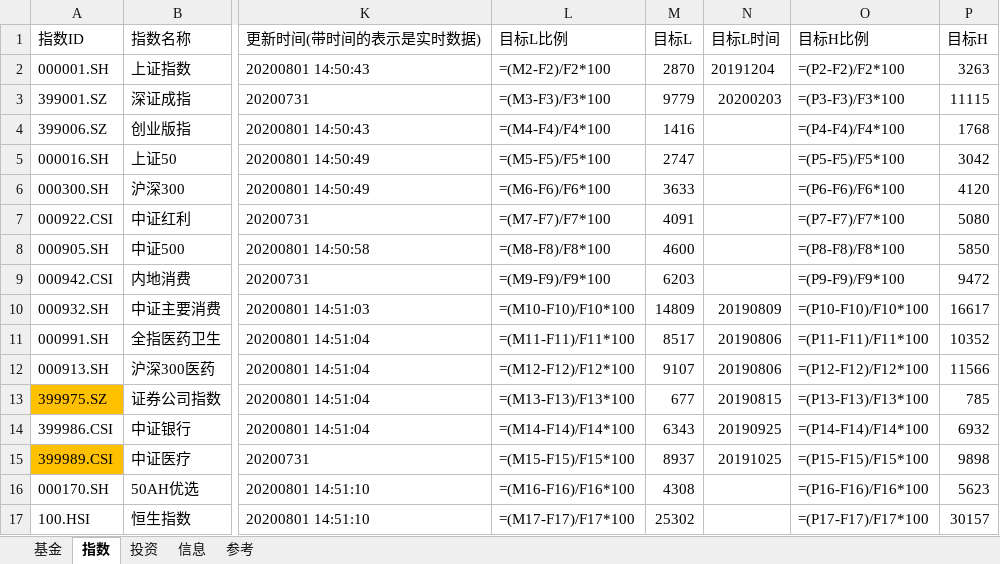
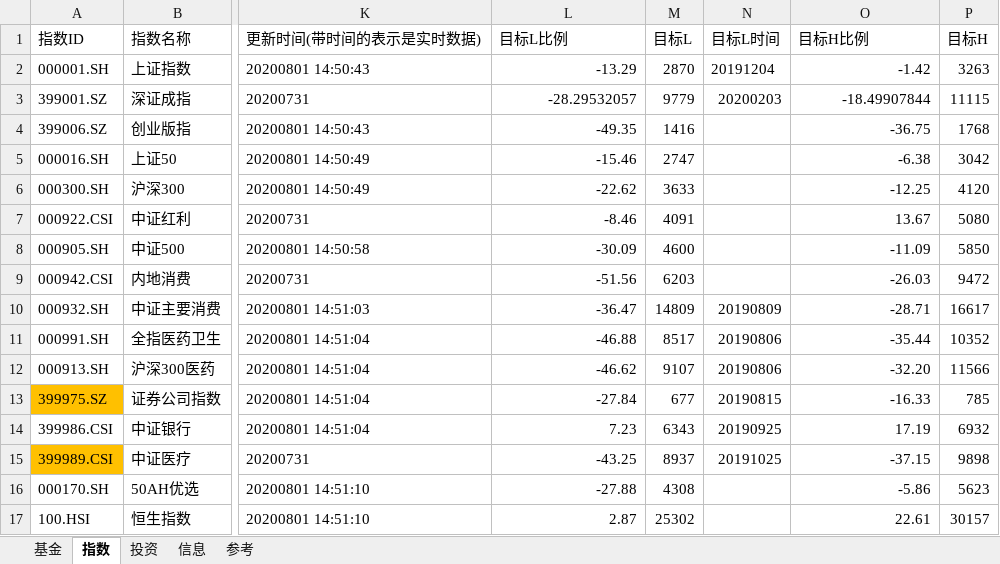
Before and after one commit to sinojelly/fundhelper-data, an Excel workbook: Jelly_model.xlsx, sheet 指数, drawn as a sheet; only a part is shown, gaps mark what is left out; values as stored, in another font and other column widths than the file's, no borders; formulas without a stored value are shown as written; conditional formats not drawn; the diff covers the shown part only; the diff names each change by its address in the sheet, - before the commit and + after, or states it on an @@ line.

```diff
--- a/Jelly_model.xlsx (sheet 指数)
+++ b/Jelly_model.xlsx (sheet 指数)
-L2 (目标L比例): =(M2-F2)/F2*100
+L2 (目标L比例): -13.29
-O2 (目标H比例): =(P2-F2)/F2*100
+O2 (目标H比例): -1.42
-L3 (目标L比例): =(M3-F3)/F3*100
+L3 (目标L比例): -28.29532057
-O3 (目标H比例): =(P3-F3)/F3*100
+O3 (目标H比例): -18.49907844
-L4 (目标L比例): =(M4-F4)/F4*100
+L4 (目标L比例): -49.35
-O4 (目标H比例): =(P4-F4)/F4*100
+O4 (目标H比例): -36.75
-L5 (目标L比例): =(M5-F5)/F5*100
+L5 (目标L比例): -15.46
-O5 (目标H比例): =(P5-F5)/F5*100
+O5 (目标H比例): -6.38
-L6 (目标L比例): =(M6-F6)/F6*100
+L6 (目标L比例): -22.62
-O6 (目标H比例): =(P6-F6)/F6*100
+O6 (目标H比例): -12.25
-L7 (目标L比例): =(M7-F7)/F7*100
+L7 (目标L比例): -8.46
-O7 (目标H比例): =(P7-F7)/F7*100
+O7 (目标H比例): 13.67
-L8 (目标L比例): =(M8-F8)/F8*100
+L8 (目标L比例): -30.09
-O8 (目标H比例): =(P8-F8)/F8*100
+O8 (目标H比例): -11.09
-L9 (目标L比例): =(M9-F9)/F9*100
+L9 (目标L比例): -51.56
-O9 (目标H比例): =(P9-F9)/F9*100
+O9 (目标H比例): -26.03
-L10 (目标L比例): =(M10-F10)/F10*100
+L10 (目标L比例): -36.47
-O10 (目标H比例): =(P10-F10)/F10*100
+O10 (目标H比例): -28.71
-L11 (目标L比例): =(M11-F11)/F11*100
+L11 (目标L比例): -46.88
-O11 (目标H比例): =(P11-F11)/F11*100
+O11 (目标H比例): -35.44
-L12 (目标L比例): =(M12-F12)/F12*100
+L12 (目标L比例): -46.62
-O12 (目标H比例): =(P12-F12)/F12*100
+O12 (目标H比例): -32.20
-L13 (目标L比例): =(M13-F13)/F13*100
+L13 (目标L比例): -27.84
-O13 (目标H比例): =(P13-F13)/F13*100
+O13 (目标H比例): -16.33
-L14 (目标L比例): =(M14-F14)/F14*100
+L14 (目标L比例): 7.23
-O14 (目标H比例): =(P14-F14)/F14*100
+O14 (目标H比例): 17.19
-L15 (目标L比例): =(M15-F15)/F15*100
+L15 (目标L比例): -43.25
-O15 (目标H比例): =(P15-F15)/F15*100
+O15 (目标H比例): -37.15
-L16 (目标L比例): =(M16-F16)/F16*100
+L16 (目标L比例): -27.88
-O16 (目标H比例): =(P16-F16)/F16*100
+O16 (目标H比例): -5.86
-L17 (目标L比例): =(M17-F17)/F17*100
+L17 (目标L比例): 2.87
-O17 (目标H比例): =(P17-F17)/F17*100
+O17 (目标H比例): 22.61
```
Also changed, not shown: 48 edited cells and cell formats elsewhere in this sheet, sheet 基金, sheet 投资.
